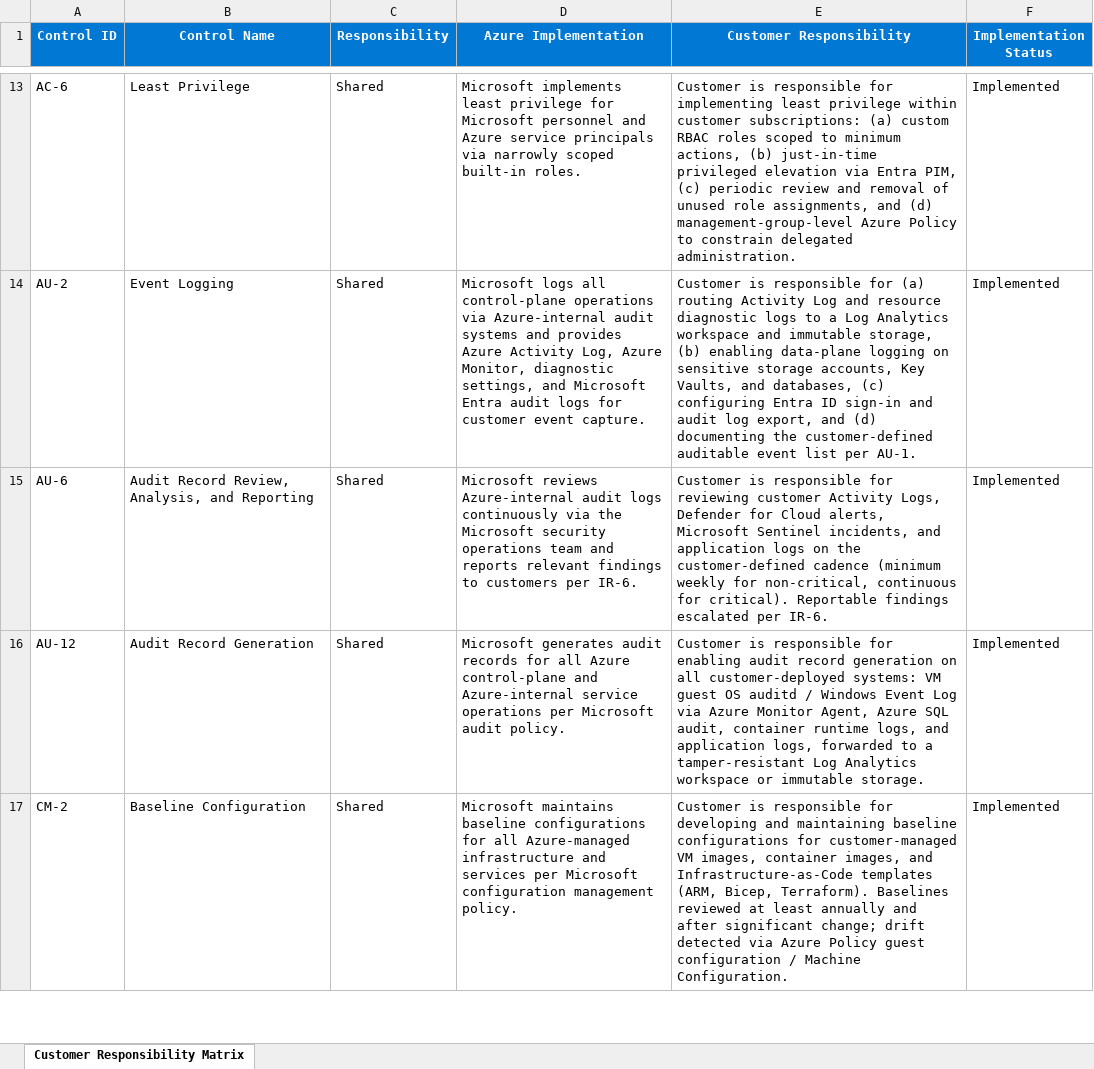
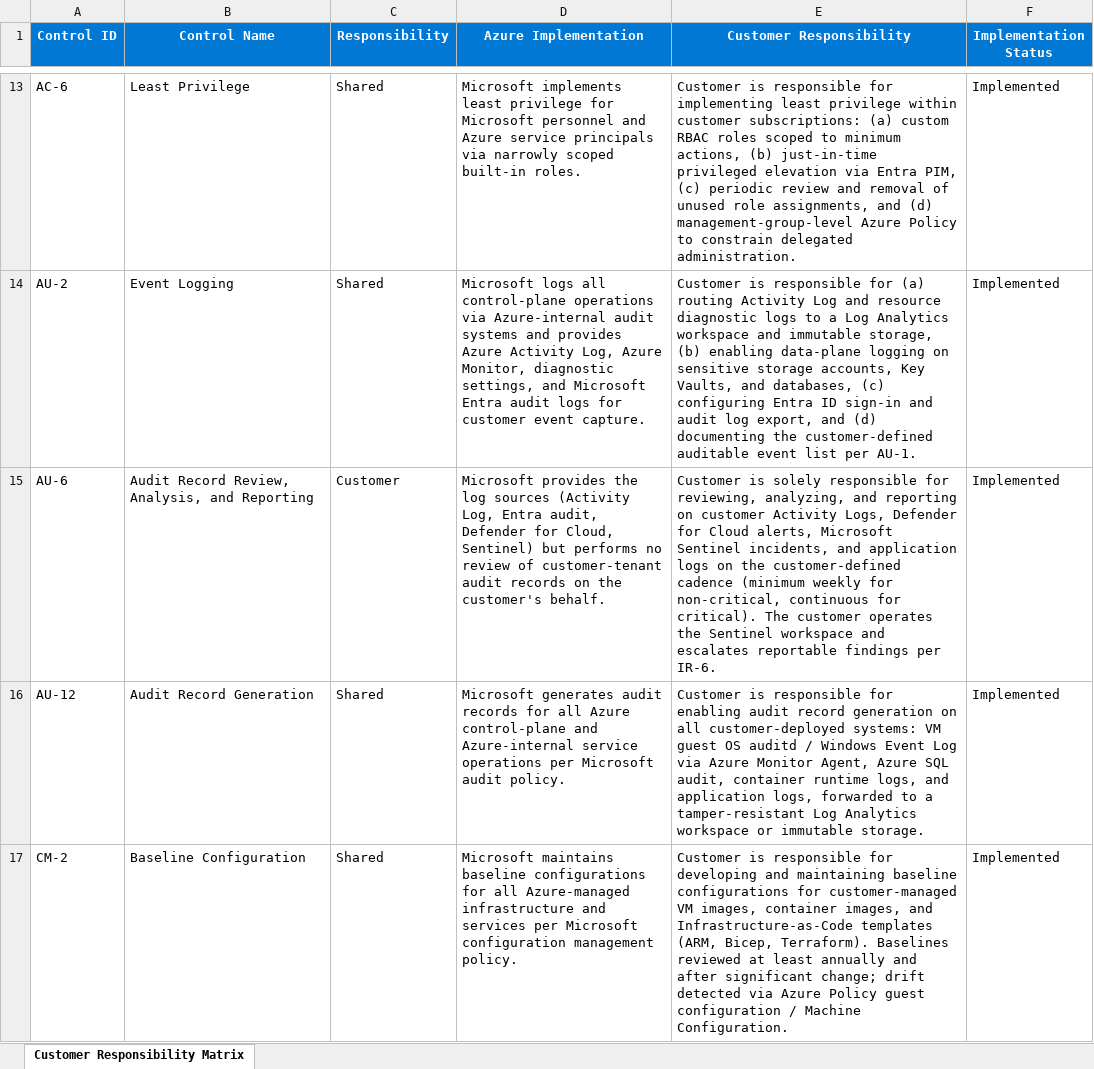
Before and after one commit to noah12345678900/CyberAssessor, an Excel workbook: demo/crm/Azure_Government_FedRAMP_High_CRM.xlsx, sheet Customer Responsibility Matrix, drawn as a sheet; only a part is shown, gaps mark what is left out; values as stored, in another font and other column widths than the file's, no borders; the diff covers the shown part only; the diff names each change by its address in the sheet, - before the commit and + after, or states it on an @@ line.

Commit message:
Diverge Azure demo CRM from AWS on two in-scope controls
The two demo CRMs were 39/41 identical designations, so the multi-tenant story
had no real per-scope split to show. Diverge two controls that ARE in scope and
assessed in the demo workbook so per-scope narratives genuinely differ:

- AU-6 (Audit Review): AWS=Shared, Azure=Customer (customer runs its own
  Sentinel workspace and owns review end-to-end on the Azure side).
- SC-13 (Crypto): AWS=Shared, Azure=Inherited (Azure Gov FIPS-validated Key
  Vault Managed HSM is fully inherited; no customer-side crypto).

Both are real, FedRAMP-plausible splits; the responsibility seam moves between
tenants, which is exactly what the boundary/per-scope narrative work assesses.

```diff
--- a/demo/crm/Azure_Government_FedRAMP_High_CRM.xlsx (sheet Customer Responsibility Matrix)
+++ b/demo/crm/Azure_Government_FedRAMP_High_CRM.xlsx (sheet Customer Responsibility Matrix)
-C15 (Responsibility): Shared
+C15 (Responsibility): Customer
-D15 (Azure Implementation): Microsoft reviews Azure-internal audit logs continuously via the Microsoft security operations team and reports relevant findings to customers per IR-6.
+D15 (Azure Implementation): Microsoft provides the log sources (Activity Log, Entra audit, Defender for Cloud, Sentinel) but performs no review of customer-tenant audit records on the customer's behalf.
-E15 (Customer Responsibility): Customer is responsible for reviewing customer Activity Logs, Defender for Cloud alerts, Microsoft Sentinel incidents, and application logs on the customer-defined cadence (minimum weekly for non-critical, continuous for critical). Reportable findings escalated per IR-6.
+E15 (Customer Responsibility): Customer is solely responsible for reviewing, analyzing, and reporting on customer Activity Logs, Defender for Cloud alerts, Microsoft Sentinel incidents, and application logs on the customer-defined cadence (minimum weekly for non-critical, continuous for critical). The customer operates the Sentinel workspace and escalates reportable findings per IR-6.
```
Also changed, not shown: 3 edited cells elsewhere in this sheet, 1 other file.
